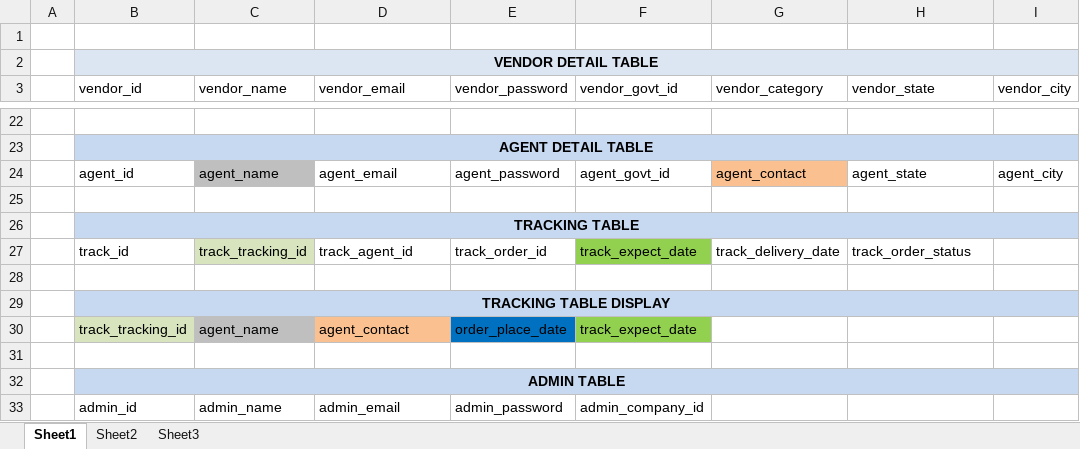
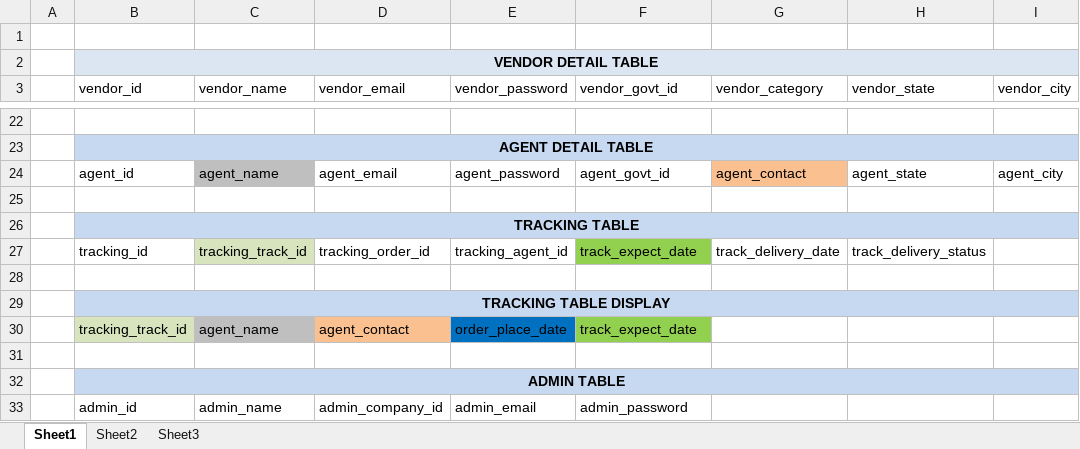
Before and after one commit to kpurbia/Kunal-Ecom-BackEnd, an Excel workbook: databaseHeading.xlsx, sheet Sheet1, drawn as a sheet; only a part is shown, gaps mark what is left out; values as stored, in another font and other column widths than the file's, no borders; the diff covers the shown part only; the diff names each change by its address in the sheet, - before the commit and + after, or states it on an @@ line.

```diff
--- a/databaseHeading.xlsx (sheet Sheet1)
+++ b/databaseHeading.xlsx (sheet Sheet1)
-B27 (vendor_id): track_id
+B27 (vendor_id): tracking_id
-C27 (vendor_name): track_tracking_id
+C27 (vendor_name): tracking_track_id
-D27 (vendor_email): track_agent_id
+D27 (vendor_email): tracking_order_id
-E27 (vendor_password): track_order_id
+E27 (vendor_password): tracking_agent_id
-H27 (vendor_state): track_order_status
+H27 (vendor_state): track_delivery_status
-B30 (vendor_id): track_tracking_id
+B30 (vendor_id): tracking_track_id
-D33 (vendor_email): admin_email
+D33 (vendor_email): admin_company_id
-E33 (vendor_password): admin_password
+E33 (vendor_password): admin_email
-F33 (vendor_govt_id): admin_company_id
+F33 (vendor_govt_id): admin_password
```
Also changed, not shown: 2 added rows, 2 removed rows and 14 edited cells elsewhere in this sheet, 1 other file.
